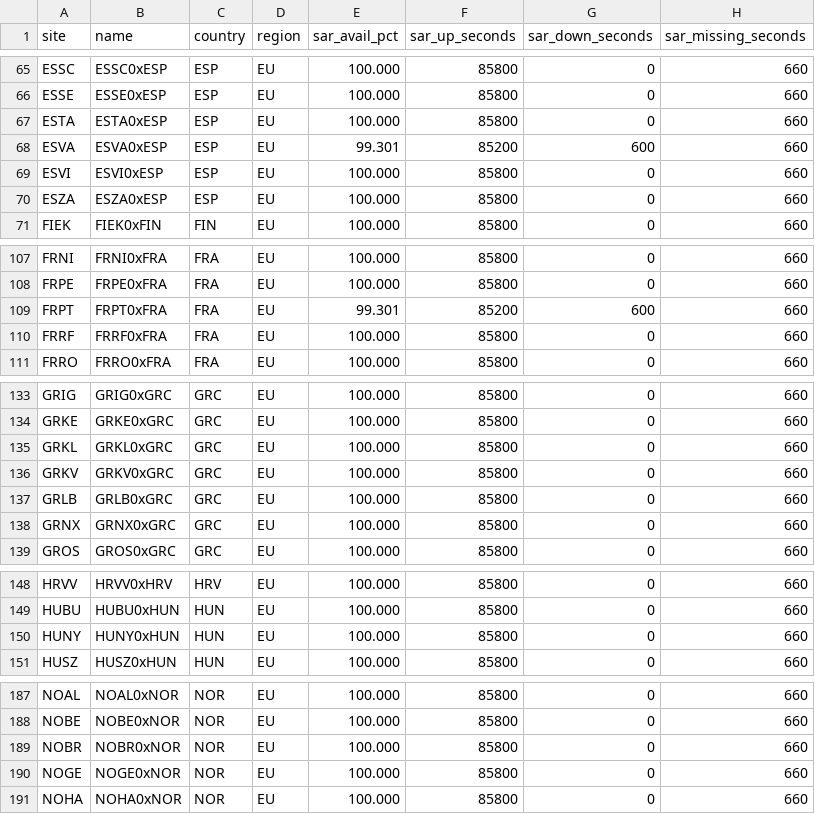
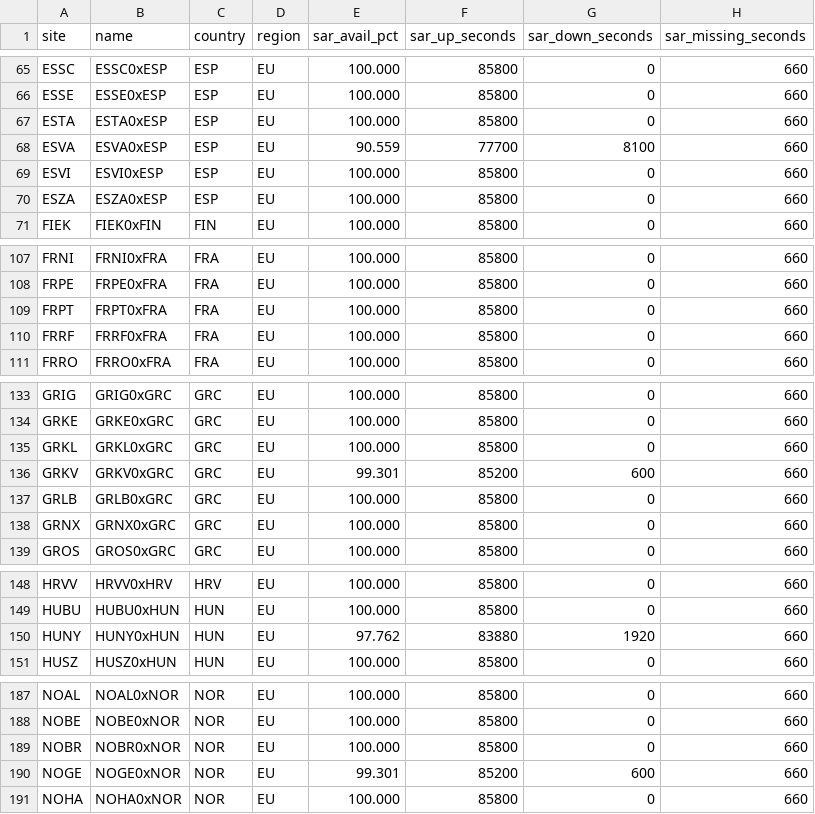
Before and after one commit to GianDuhina/station-availability-reports, a CSV file: latest_dfmg_sar_daily.csv, drawn as a sheet; only a part is shown, gaps mark what is left out; the diff covers the shown part only.

Commit message:
report: update latest_dfmg_sar_daily.csv

```diff
--- a/latest_dfmg_sar_daily.csv
+++ b/latest_dfmg_sar_daily.csv
@@ -67,3 +67,3 @@ ESSE,ESSE0xESP,ESP,EU,100.000,85800,0,660
 ESTA,ESTA0xESP,ESP,EU,100.000,85800,0,660
-ESVA,ESVA0xESP,ESP,EU,99.301,85200,600,660
+ESVA,ESVA0xESP,ESP,EU,90.559,77700,8100,660
 ESVI,ESVI0xESP,ESP,EU,100.000,85800,0,660
@@ -108,3 +108,3 @@ FRNI,FRNI0xFRA,FRA,EU,100.000,85800,0,660
 FRPE,FRPE0xFRA,FRA,EU,100.000,85800,0,660
-FRPT,FRPT0xFRA,FRA,EU,99.301,85200,600,660
+FRPT,FRPT0xFRA,FRA,EU,100.000,85800,0,660
 FRRF,FRRF0xFRA,FRA,EU,100.000,85800,0,660
@@ -135,3 +135,3 @@ GRKE,GRKE0xGRC,GRC,EU,100.000,85800,0,660
 GRKL,GRKL0xGRC,GRC,EU,100.000,85800,0,660
-GRKV,GRKV0xGRC,GRC,EU,100.000,85800,0,660
+GRKV,GRKV0xGRC,GRC,EU,99.301,85200,600,660
 GRLB,GRLB0xGRC,GRC,EU,100.000,85800,0,660
@@ -149,3 +149,3 @@ HRVV,HRVV0xHRV,HRV,EU,100.000,85800,0,660
 HUBU,HUBU0xHUN,HUN,EU,100.000,85800,0,660
-HUNY,HUNY0xHUN,HUN,EU,100.000,85800,0,660
+HUNY,HUNY0xHUN,HUN,EU,97.762,83880,1920,660
 HUSZ,HUSZ0xHUN,HUN,EU,100.000,85800,0,660
@@ -189,3 +189,3 @@ NOBE,NOBE0xNOR,NOR,EU,100.000,85800,0,660
 NOBR,NOBR0xNOR,NOR,EU,100.000,85800,0,660
-NOGE,NOGE0xNOR,NOR,EU,100.000,85800,0,660
+NOGE,NOGE0xNOR,NOR,EU,99.301,85200,600,660
 NOHA,NOHA0xNOR,NOR,EU,100.000,85800,0,660
```
Also changed, not shown: 3 edited cells elsewhere in this file.
